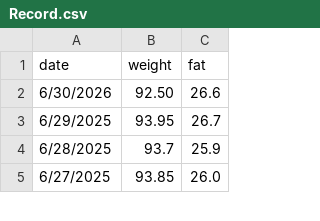
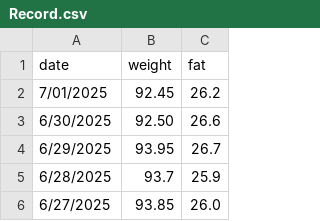
Before and after one commit to minamitu-iai/weight-tracker, a CSV file: Record.csv, drawn as a sheet; only a part is shown.

Commit message:
Update Record.csv

```diff
--- a/Record.csv
+++ b/Record.csv
@@ -1,3 +1,4 @@
 date,weight,fat
-6/30/2026,92.50,26.6
+7/01/2025,92.45,26.2
+6/30/2025,92.50,26.6
 6/29/2025,93.95,26.7
```
